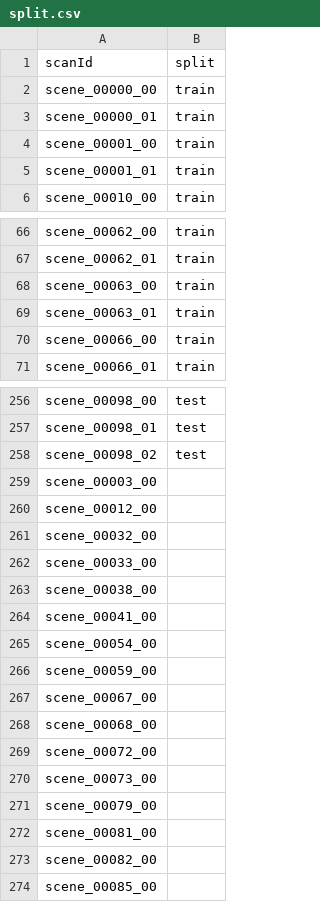
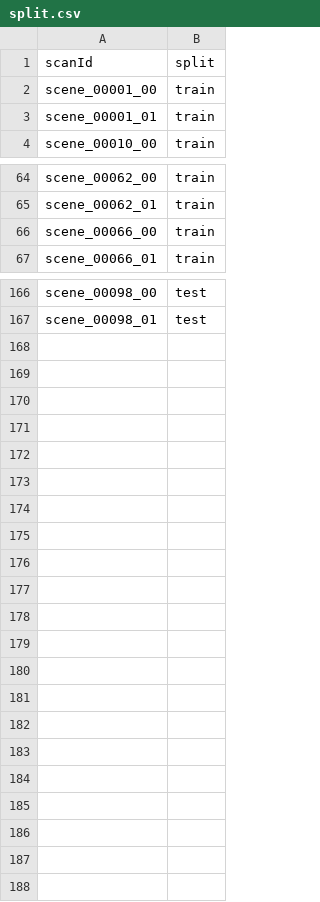
Before and after one commit to SamMaoYS/cmpt985, a CSV file: split.csv, drawn as a sheet; only a part is shown, gaps mark what is left out; the diff covers the shown part only.

```diff
--- a/split.csv
+++ b/split.csv
@@ -1,4 +1,2 @@
 scanId,split
-scene_00000_00,train
-scene_00000_01,train
 scene_00001_00,train
@@ -67,4 +65,2 @@ scene_00062_00,train
 scene_00062_01,train
-scene_00063_00,train
-scene_00063_01,train
 scene_00066_00,train
@@ -257,18 +167 @@ scene_00098_00,test
 scene_00098_01,test
-scene_00098_02,test
-scene_00003_00,
-scene_00012_00,
-scene_00032_00,
-scene_00033_00,
-scene_00038_00,
-scene_00041_00,
-scene_00054_00,
-scene_00059_00,
-scene_00067_00,
-scene_00068_00,
-scene_00072_00,
-scene_00073_00,
-scene_00079_00,
-scene_00081_00,
-scene_00082_00,
-scene_00085_00,
```
Also changed, not shown: 86 removed rows elsewhere in this file, 1 other file.
